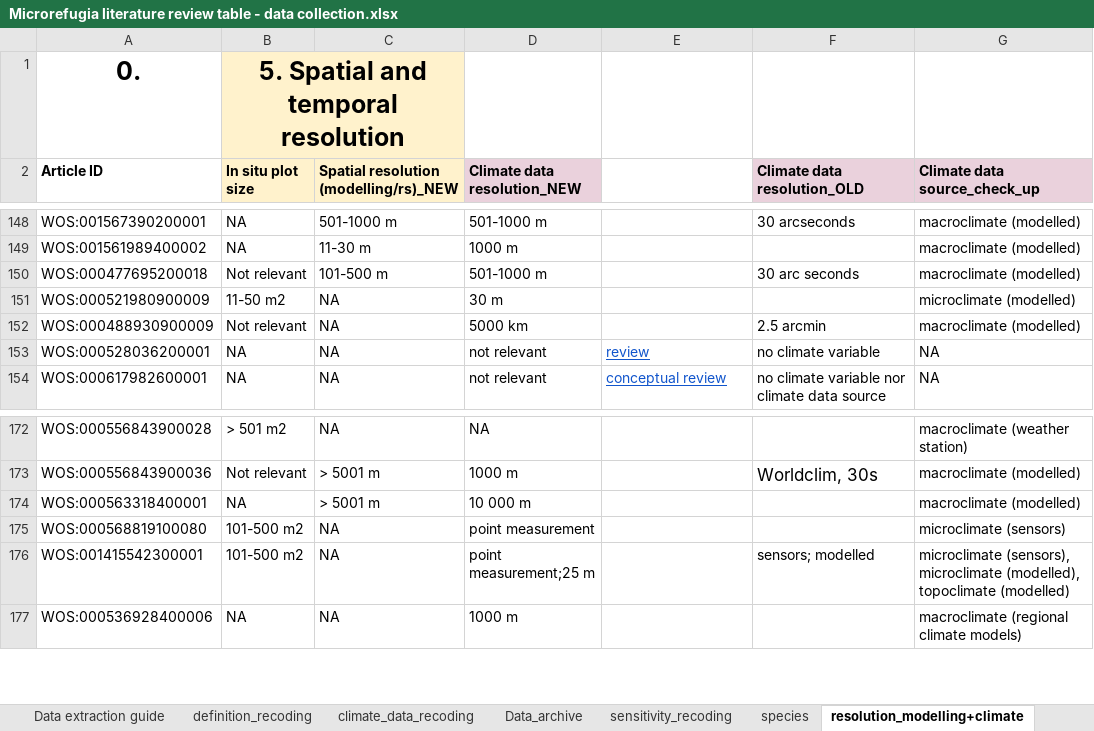
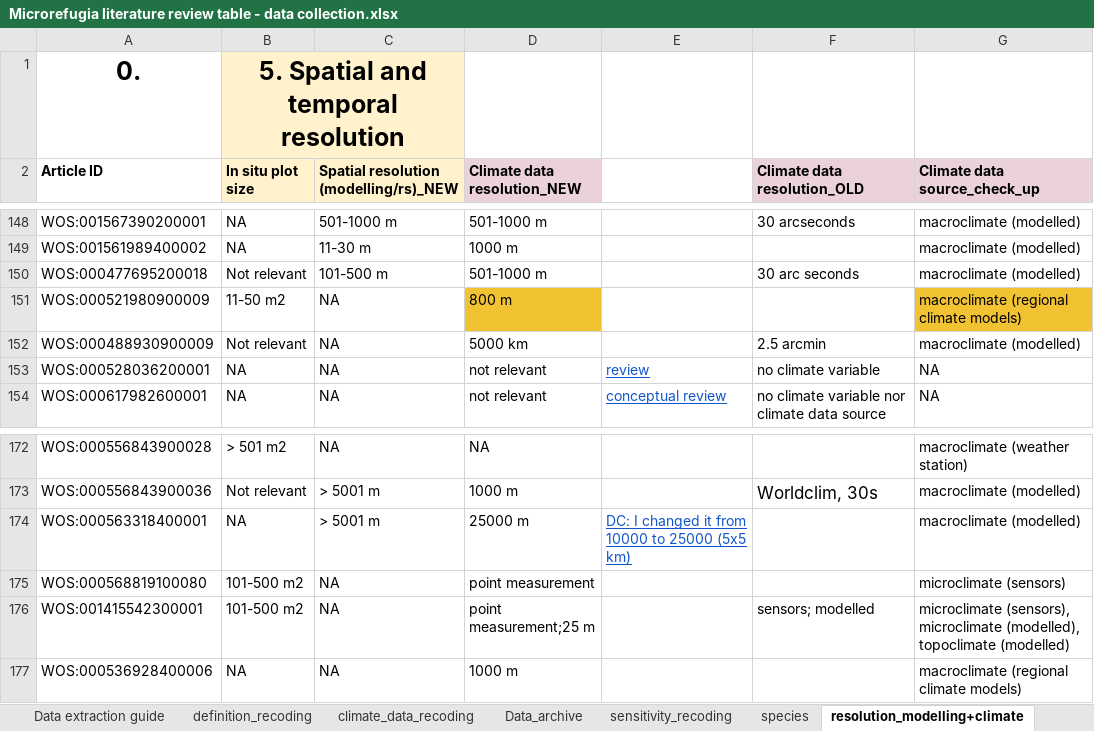
Before and after one commit to admahood/microrefugia_review, an Excel workbook: data/Microrefugia literature review table - data collection.xlsx, sheet resolution_modelling+climate, drawn as a sheet; only a part is shown, gaps mark what is left out; values as stored, in another font and other column widths than the file's, no borders; charts and pictures not drawn; the diff names each change by its address in the sheet, - before the commit and + after, or states it on an @@ line.

Commit message:
cleaned and merged data

```diff
--- a/data/Microrefugia literature review table - data collection.xlsx (sheet resolution_modelling+climate)
+++ b/data/Microrefugia literature review table - data collection.xlsx (sheet resolution_modelling+climate)
-D151 (Climate data resolution_NEW): 30 m
+D151 (Climate data resolution_NEW): 800 m
-D151 fill: none
+D151 fill: #F1C232
-G151 (Climate data source_check_up): microclimate (modelled)
+G151 (Climate data source_check_up): macroclimate (regional climate models)
-G151 fill: none
+G151 fill: #F1C232
-D174 (Climate data resolution_NEW): 10 000 m
+D174 (Climate data resolution_NEW): 25000 m
-E174: (empty)
+E174: DC: I changed it from 10000 to 25000 (5x5 km)
```
Also changed, not shown: sheet Data, sheet sensitivity_recoding, sheet definition_recoding, 4 other files.
